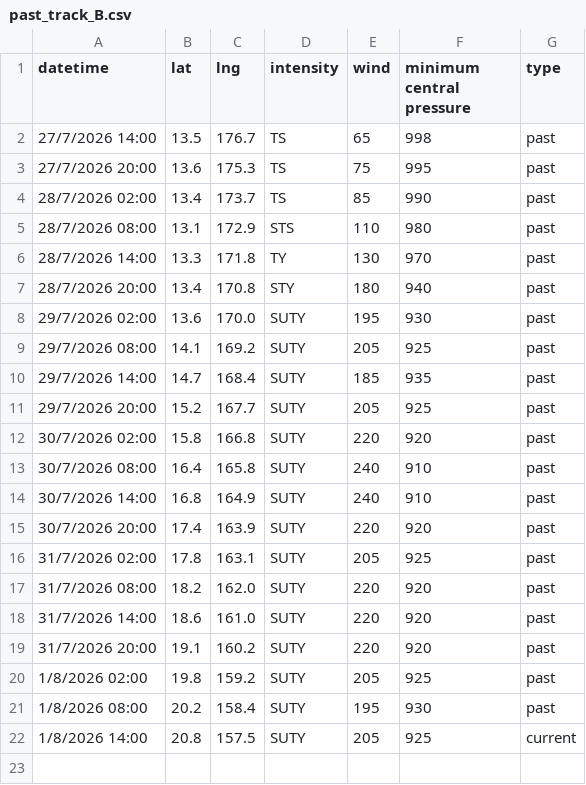
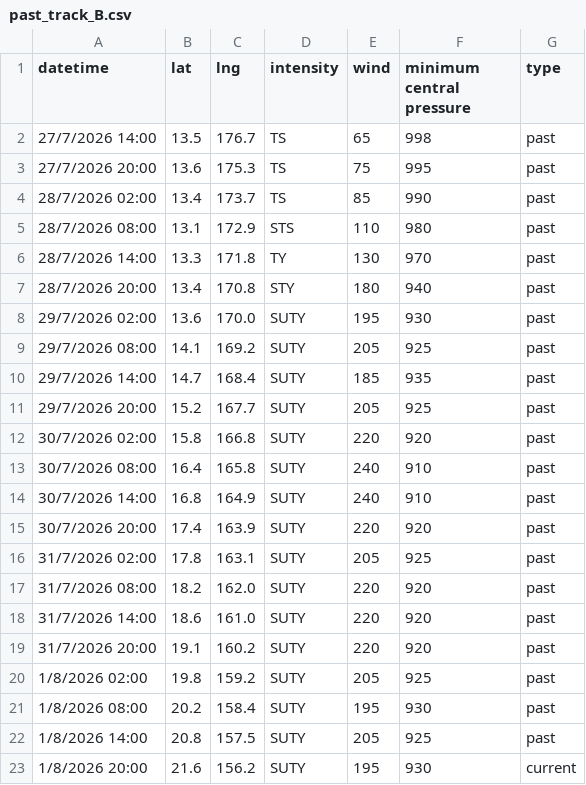
Before and after one commit to zax41006-bot/MMC-TC-GIS, a CSV file: past_track_B.csv, drawn as a sheet.

Commit message:
Update past_track_B.csv

```diff
--- a/past_track_B.csv
+++ b/past_track_B.csv
@@ -21,2 +21,3 @@ datetime,lat,lng,intensity,wind,minimum central pressure,type
 1/8/2026 08:00,20.2,158.4,SUTY,195,930,past
-1/8/2026 14:00,20.8,157.5,SUTY,205,925,current
+1/8/2026 14:00,20.8,157.5,SUTY,205,925,past
+1/8/2026 20:00,21.6,156.2,SUTY,195,930,current
```
